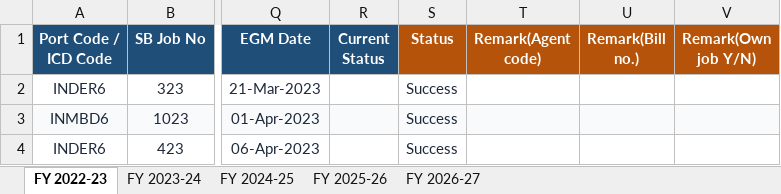
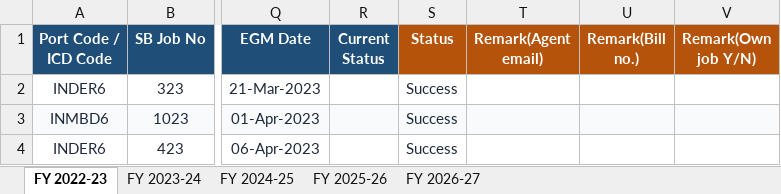
Before and after one commit to quantavil/daily-report-local, an Excel workbook: report.xlsx, sheet FY 2022-23, drawn as a sheet; only a part is shown, gaps mark what is left out; values as stored, in another font and other column widths than the file's, no borders; conditional formats not drawn; the diff names each change by its address in the sheet, - before the commit and + after, or states it on an @@ line.

```diff
--- a/report.xlsx (sheet FY 2022-23)
+++ b/report.xlsx (sheet FY 2022-23)
-T1: Remark(Agent code)
+T1: Remark(Agent email)
```
Also changed, not shown: sheet FY 2026-27, sheet FY 2025-26, sheet FY 2024-25, sheet FY 2023-24, 1 other file.
